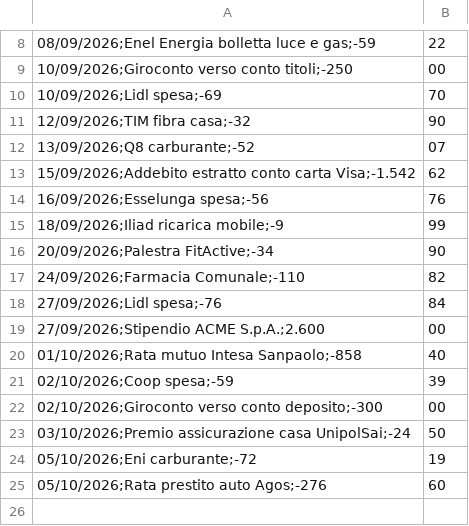
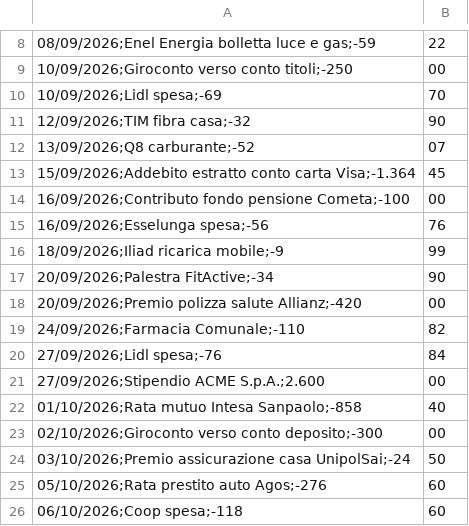
Before and after one commit to Dona317/MyFinancePlace, a CSV file: samples/dati_fittizi/estratti_da_importare/conto_corrente_fineco.csv, drawn as a sheet; only a part is shown, gaps mark what is left out.

```diff
--- a/samples/dati_fittizi/estratti_da_importare/conto_corrente_fineco.csv
+++ b/samples/dati_fittizi/estratti_da_importare/conto_corrente_fineco.csv
@@ -12,3 +12,4 @@
 13/09/2026;Q8 carburante;-52,07
-15/09/2026;Addebito estratto conto carta Visa;-1.542,62
+15/09/2026;Addebito estratto conto carta Visa;-1.364,45
+16/09/2026;Contributo fondo pensione Cometa;-100,00
 16/09/2026;Esselunga spesa;-56,76
@@ -16,2 +17,3 @@
 20/09/2026;Palestra FitActive;-34,90
+20/09/2026;Premio polizza salute Allianz;-420,00
 24/09/2026;Farmacia Comunale;-110,82
@@ -20,6 +22,5 @@
 01/10/2026;Rata mutuo Intesa Sanpaolo;-858,40
-02/10/2026;Coop spesa;-59,39
 02/10/2026;Giroconto verso conto deposito;-300,00
 03/10/2026;Premio assicurazione casa UnipolSai;-24,50
-05/10/2026;Eni carburante;-72,19
 05/10/2026;Rata prestito auto Agos;-276,60
+06/10/2026;Coop spesa;-118,60
```
Also changed, not shown: 9 other files.
